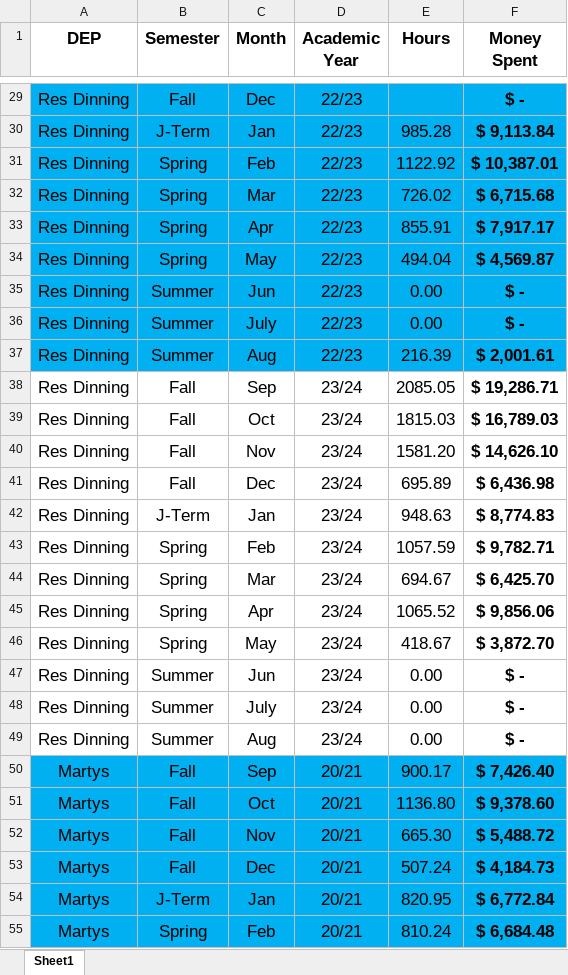
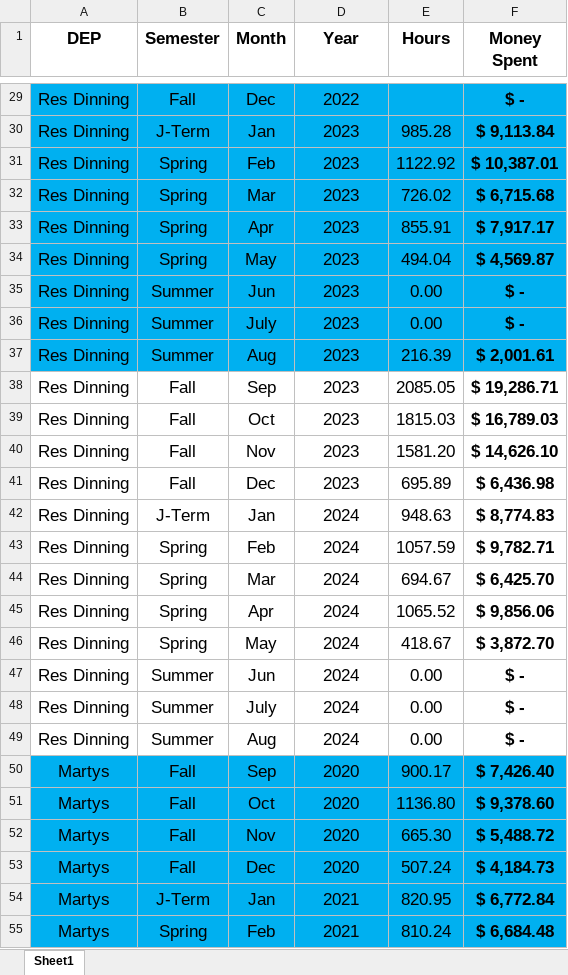
Before and after one commit to warrmu01/Hours-Analysis, an Excel workbook: DinningData.xlsx, sheet Sheet1, drawn as a sheet; only a part is shown, gaps mark what is left out; values as stored, in another font and other column widths than the file's, no borders; the diff covers the shown part only; the diff names each change by its address in the sheet, - before the commit and + after, or states it on an @@ line.

```diff
--- a/DinningData.xlsx (sheet Sheet1)
+++ b/DinningData.xlsx (sheet Sheet1)
-D1: Academic Year
+D1: Year
-D29 (Year): 22/23
+D29 (Year): 2022
-D30:D37 (Year): 22/23
+D30:D37 (Year): 2023
-D38:D41 (Year): 23/24
+D38:D41 (Year): 2023
-D42:D49 (Year): 23/24
+D42:D49 (Year): 2024
-D50:D53 (Year): 20/21
+D50:D53 (Year): 2020
-D54:D55 (Year): 20/21
+D54:D55 (Year): 2021
```
Also changed, not shown: 213 edited cells elsewhere in this sheet, 2 other files.
